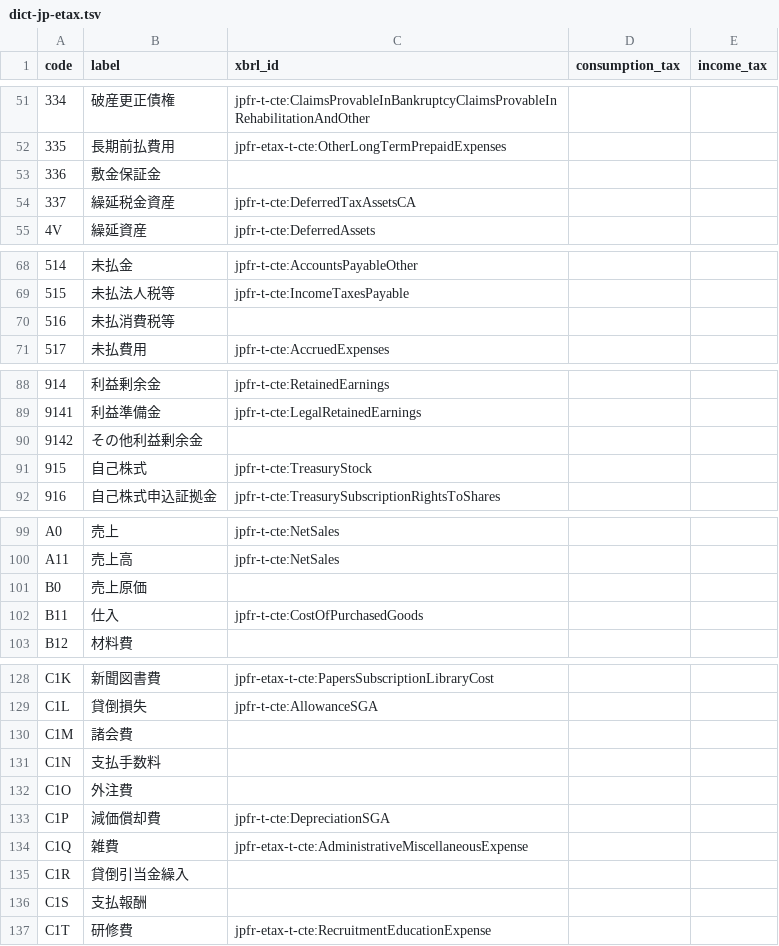
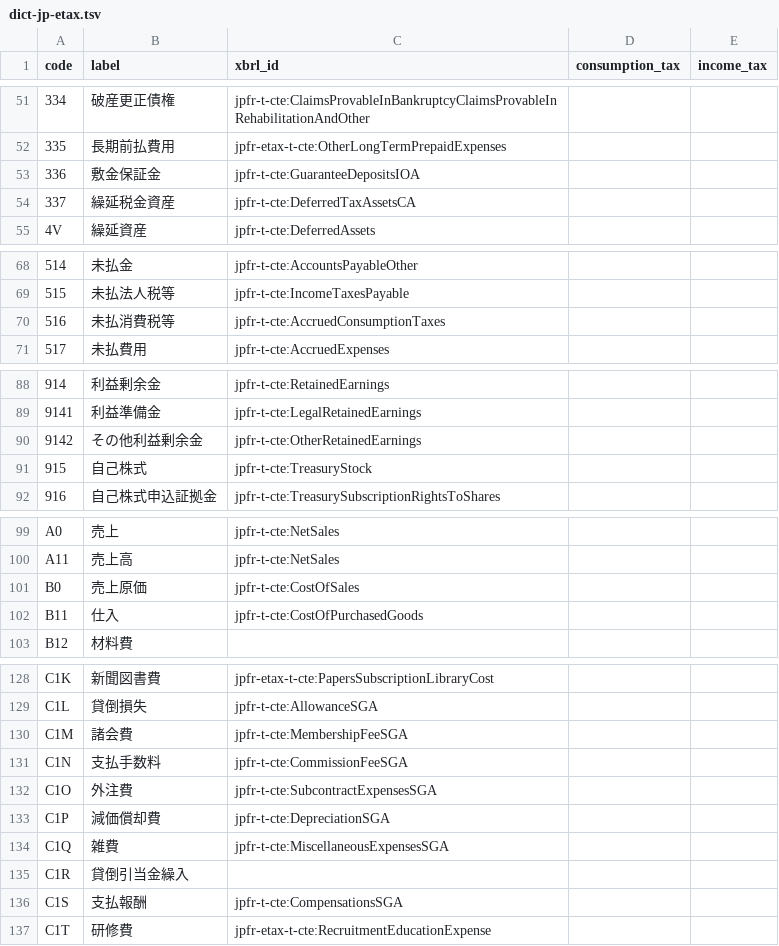
Before and after one commit to chumaltd/luca, a TSV file: lucabook/lib/luca_book/templates/dict-jp-etax.tsv, drawn as a sheet; only a part is shown, gaps mark what is left out; the diff covers the shown part only.

Commit message:
add several etax taxnomies

```diff
--- a/lucabook/lib/luca_book/templates/dict-jp-etax.tsv
+++ b/lucabook/lib/luca_book/templates/dict-jp-etax.tsv
@@ -52,3 +52,3 @@ code	label	xbrl_id	consumption_tax	income_tax
 335	長期前払費用	jpfr-etax-t-cte:OtherLongTermPrepaidExpenses		
-336	敷金保証金			
+336	敷金保証金	jpfr-t-cte:GuaranteeDepositsIOA		
 337	繰延税金資産	jpfr-t-cte:DeferredTaxAssetsCA		
@@ -69,3 +69,3 @@ code	label	xbrl_id	consumption_tax	income_tax
 515	未払法人税等	jpfr-t-cte:IncomeTaxesPayable		
-516	未払消費税等			
+516	未払消費税等	jpfr-t-cte:AccruedConsumptionTaxes		
 517	未払費用	jpfr-t-cte:AccruedExpenses		
@@ -89,3 +89,3 @@ code	label	xbrl_id	consumption_tax	income_tax
 9141	利益準備金	jpfr-t-cte:LegalRetainedEarnings		
-9142	その他利益剰余金			
+9142	その他利益剰余金	jpfr-t-cte:OtherRetainedEarnings		
 915	自己株式	jpfr-t-cte:TreasuryStock		
@@ -100,3 +100,3 @@ A0	売上	jpfr-t-cte:NetSales
 A11	売上高	jpfr-t-cte:NetSales		
-B0	売上原価			
+B0	売上原価	jpfr-t-cte:CostOfSales		
 B11	仕入	jpfr-t-cte:CostOfPurchasedGoods		
@@ -129,9 +129,9 @@ C1K	新聞図書費	jpfr-etax-t-cte:PapersSubscriptionLibraryCost
 C1L	貸倒損失	jpfr-t-cte:AllowanceSGA		
-C1M	諸会費			
-C1N	支払手数料			
-C1O	外注費			
+C1M	諸会費	jpfr-t-cte:MembershipFeeSGA		
+C1N	支払手数料	jpfr-t-cte:CommissionFeeSGA		
+C1O	外注費	jpfr-t-cte:SubcontractExpensesSGA		
 C1P	減価償却費	jpfr-t-cte:DepreciationSGA		
-C1Q	雑費	jpfr-etax-t-cte:AdministrativeMiscellaneousExpense		
+C1Q	雑費	jpfr-t-cte:MiscellaneousExpensesSGA		
 C1R	貸倒引当金繰入			
-C1S	支払報酬			
+C1S	支払報酬	jpfr-t-cte:CompensationsSGA		
 C1T	研修費	jpfr-etax-t-cte:RecruitmentEducationExpense		
```
Also changed, not shown: 3 edited cells elsewhere in this file.
